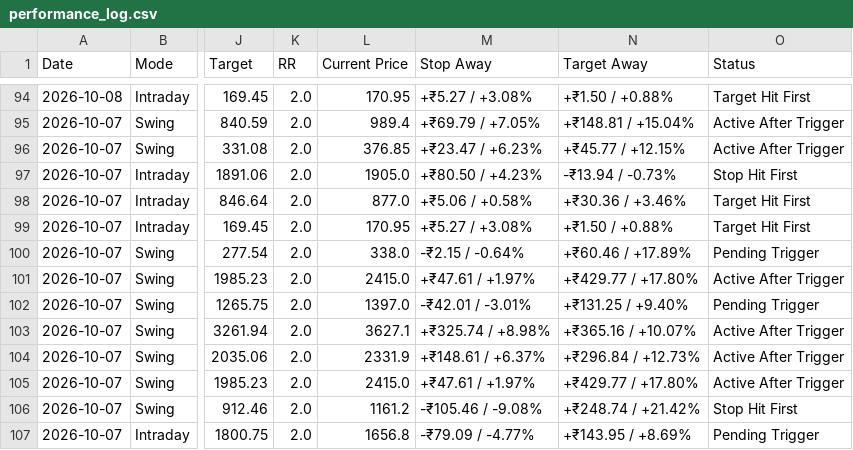
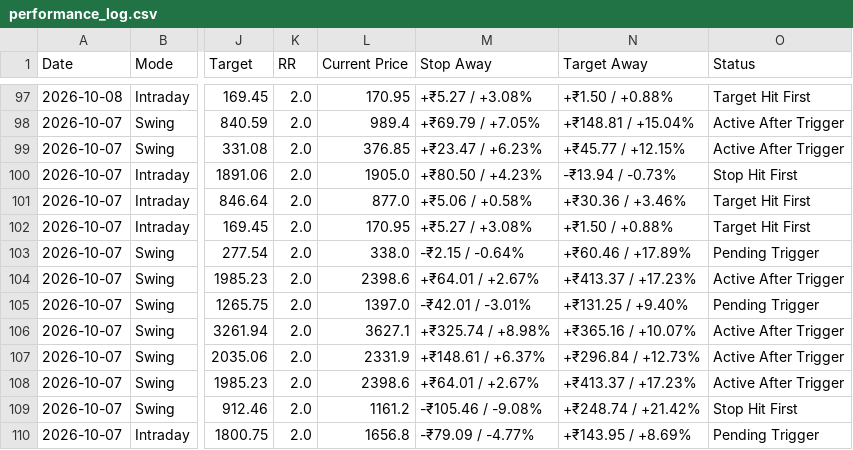
Before and after one commit to pankajmanchnda/swing-trading-scanner, a CSV file: performance_log.csv, drawn as a sheet; only a part is shown, gaps mark what is left out; addresses are those after the commit; the diff covers the shown part only; the diff names each change by its address in the sheet, - before the commit and + after, or states it on an @@ line.

```diff
--- a/performance_log.csv
+++ b/performance_log.csv
-L104 (Current Price): 2415.0
+L104 (Current Price): 2398.6
-M104 (Stop Away): +₹47.61 / +1.97%
+M104 (Stop Away): +₹64.01 / +2.67%
-N104 (Target Away): +₹429.77 / +17.80%
+N104 (Target Away): +₹413.37 / +17.23%
-L108 (Current Price): 2415.0
+L108 (Current Price): 2398.6
-M108 (Stop Away): +₹47.61 / +1.97%
+M108 (Stop Away): +₹64.01 / +2.67%
-N108 (Target Away): +₹429.77 / +17.80%
+N108 (Target Away): +₹413.37 / +17.23%
```
Also changed, not shown: 3 added rows and 56 edited cells elsewhere in this file, 1 other file.
